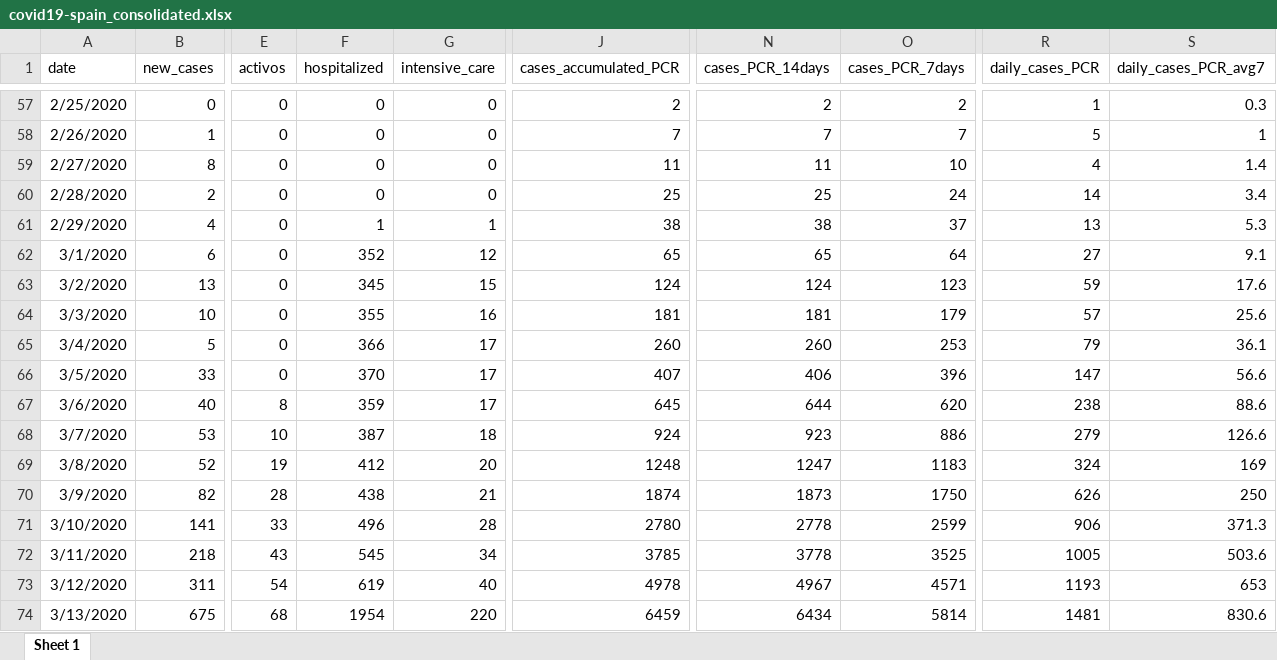
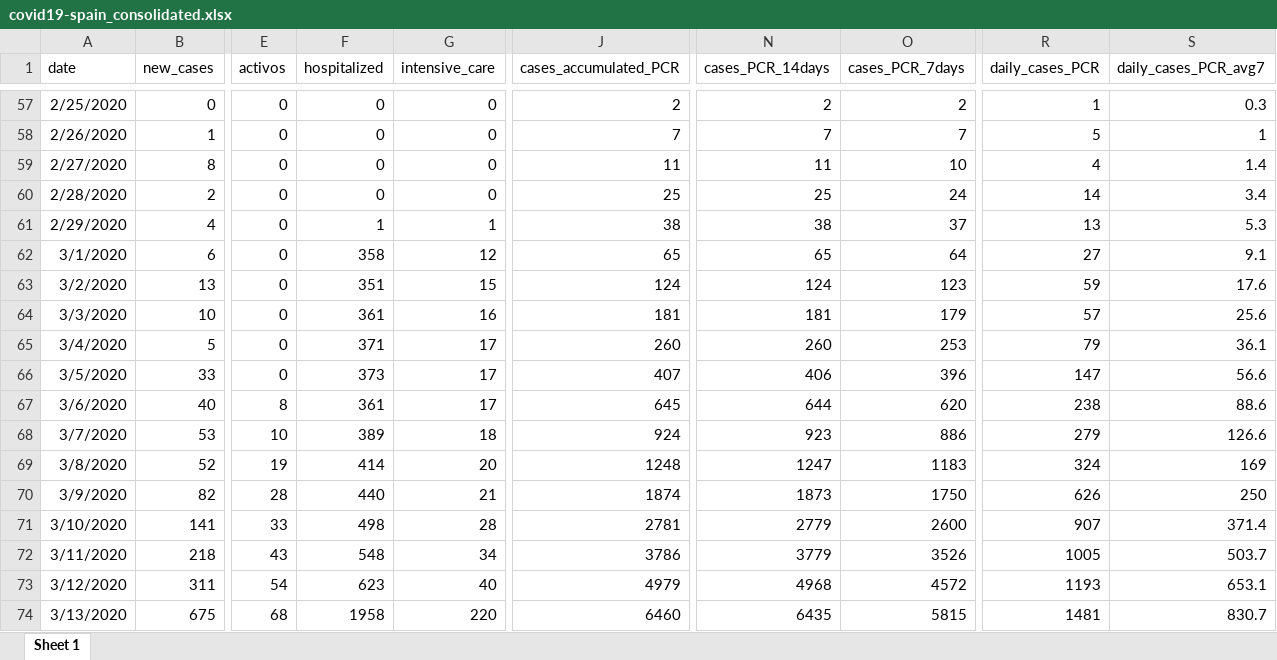
Before and after one commit to montera34/escovid19data, an Excel workbook: data/output/covid19-spain_consolidated.xlsx, sheet Sheet 1, drawn as a sheet; only a part is shown, gaps mark what is left out; values as stored, in another font and other column widths than the file's, no borders; the diff covers the shown part only; the diff names each change by its address in the sheet, - before the commit and + after, or states it on an @@ line.

```diff
--- a/data/output/covid19-spain_consolidated.xlsx (sheet Sheet 1)
+++ b/data/output/covid19-spain_consolidated.xlsx (sheet Sheet 1)
-F62 (hospitalized): 352
+F62 (hospitalized): 358
-F63 (hospitalized): 345
+F63 (hospitalized): 351
-F64 (hospitalized): 355
+F64 (hospitalized): 361
-F65 (hospitalized): 366
+F65 (hospitalized): 371
-F66 (hospitalized): 370
+F66 (hospitalized): 373
-F67 (hospitalized): 359
+F67 (hospitalized): 361
-F68 (hospitalized): 387
+F68 (hospitalized): 389
-F69 (hospitalized): 412
+F69 (hospitalized): 414
-F70 (hospitalized): 438
+F70 (hospitalized): 440
-F71 (hospitalized): 496
+F71 (hospitalized): 498
-J71 (cases_accumulated_PCR): 2780
+J71 (cases_accumulated_PCR): 2781
-N71 (cases_PCR_14days): 2778
+N71 (cases_PCR_14days): 2779
-O71 (cases_PCR_7days): 2599
+O71 (cases_PCR_7days): 2600
-R71 (daily_cases_PCR): 906
+R71 (daily_cases_PCR): 907
-S71 (daily_cases_PCR_avg7): 371.3
+S71 (daily_cases_PCR_avg7): 371.4
-F72 (hospitalized): 545
+F72 (hospitalized): 548
-J72 (cases_accumulated_PCR): 3785
+J72 (cases_accumulated_PCR): 3786
-N72 (cases_PCR_14days): 3778
+N72 (cases_PCR_14days): 3779
-O72 (cases_PCR_7days): 3525
+O72 (cases_PCR_7days): 3526
-S72 (daily_cases_PCR_avg7): 503.6
+S72 (daily_cases_PCR_avg7): 503.7
-F73 (hospitalized): 619
+F73 (hospitalized): 623
-J73 (cases_accumulated_PCR): 4978
+J73 (cases_accumulated_PCR): 4979
-N73 (cases_PCR_14days): 4967
+N73 (cases_PCR_14days): 4968
-O73 (cases_PCR_7days): 4571
+O73 (cases_PCR_7days): 4572
-S73 (daily_cases_PCR_avg7): 653
+S73 (daily_cases_PCR_avg7): 653.1
-F74 (hospitalized): 1954
+F74 (hospitalized): 1958
-J74 (cases_accumulated_PCR): 6459
+J74 (cases_accumulated_PCR): 6460
-N74 (cases_PCR_14days): 6434
+N74 (cases_PCR_14days): 6435
-O74 (cases_PCR_7days): 5814
+O74 (cases_PCR_7days): 5815
-S74 (daily_cases_PCR_avg7): 830.6
+S74 (daily_cases_PCR_avg7): 830.7
```
Also changed, not shown: 1 added row and 1624 edited cells elsewhere in this sheet, data/output/covid19-ccaa-spain_consolidated.xlsx, 7 other files.
